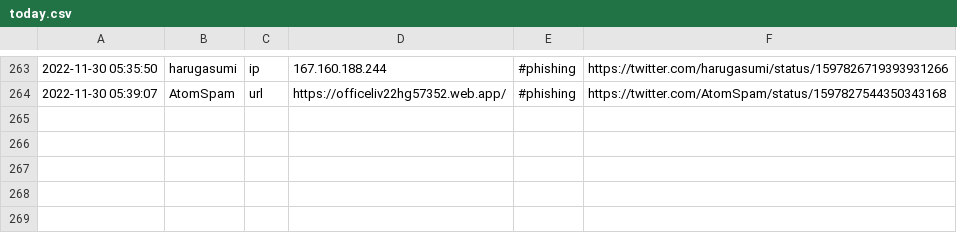
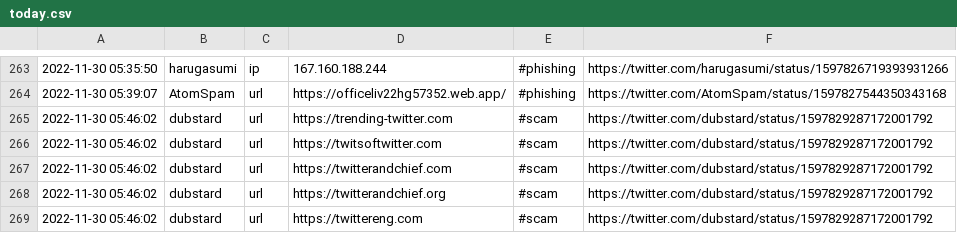
Before and after one commit to nankopeter/TweetFeed, a CSV file: today.csv, drawn as a sheet; only a part is shown, gaps mark what is left out; the diff names each change by its address in the sheet, - before the commit and + after, or states it on an @@ line.

```diff
--- a/today.csv
+++ b/today.csv
+row 265: 2022-11-30 05:46:02 | dubstard | url | https://trending-twitter.com | #scam | https://twitter.com/dubstard/status/1597829287172001792
+row 266: 2022-11-30 05:46:02 | dubstard | url | https://twitsoftwitter.com | #scam | https://twitter.com/dubstard/status/1597829287172001792
+row 267: 2022-11-30 05:46:02 | dubstard | url | https://twitterandchief.com | #scam | https://twitter.com/dubstard/status/1597829287172001792
+row 268: 2022-11-30 05:46:02 | dubstard | url | https://twitterandchief.org | #scam | https://twitter.com/dubstard/status/1597829287172001792
+row 269: 2022-11-30 05:46:02 | dubstard | url | https://twittereng.com | #scam | https://twitter.com/dubstard/status/1597829287172001792
```
Also changed, not shown: 202211/20221130.csv, 3 other files.
